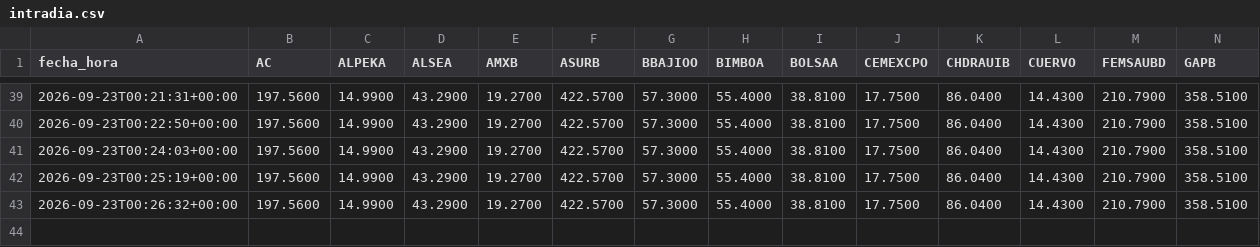
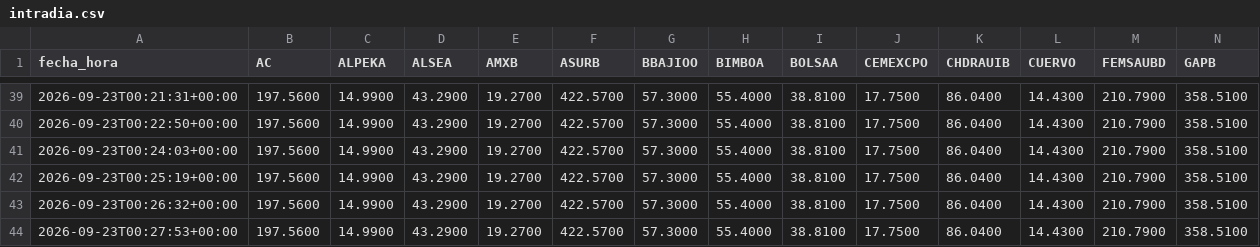
Before and after one commit to jesusdahel/bbva-clinicas, a CSV file: intradia.csv, drawn as a sheet; only a part is shown, gaps mark what is left out; rows hold the shown columns only; the diff names each change by its address in the sheet, - before the commit and + after, or states it on an @@ line.

Commit message:
Intradía 22/09/2026 18:27

```diff
--- a/intradia.csv
+++ b/intradia.csv
+row 44: 2026-09-23T00:27:53+00:00 | 197.5600 | 14.9900 | 43.2900 | 19.2700 | 422.5700 | 57.3000 | 55.4000 | 38.8100 | 17.7500 | 86.0400 | 14.4300 | 210.7900 | 358.5100
```
